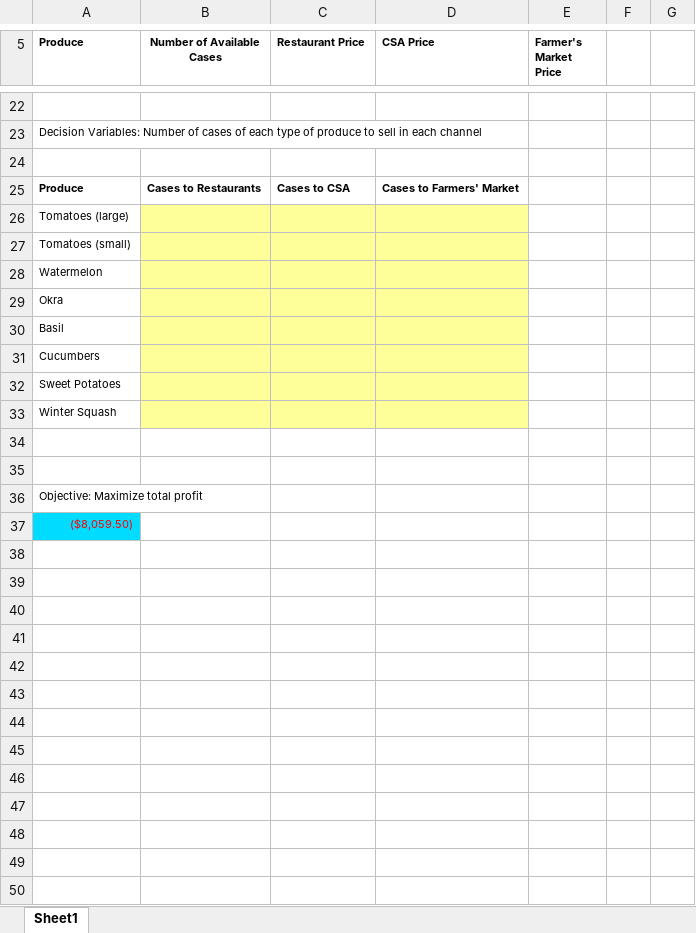
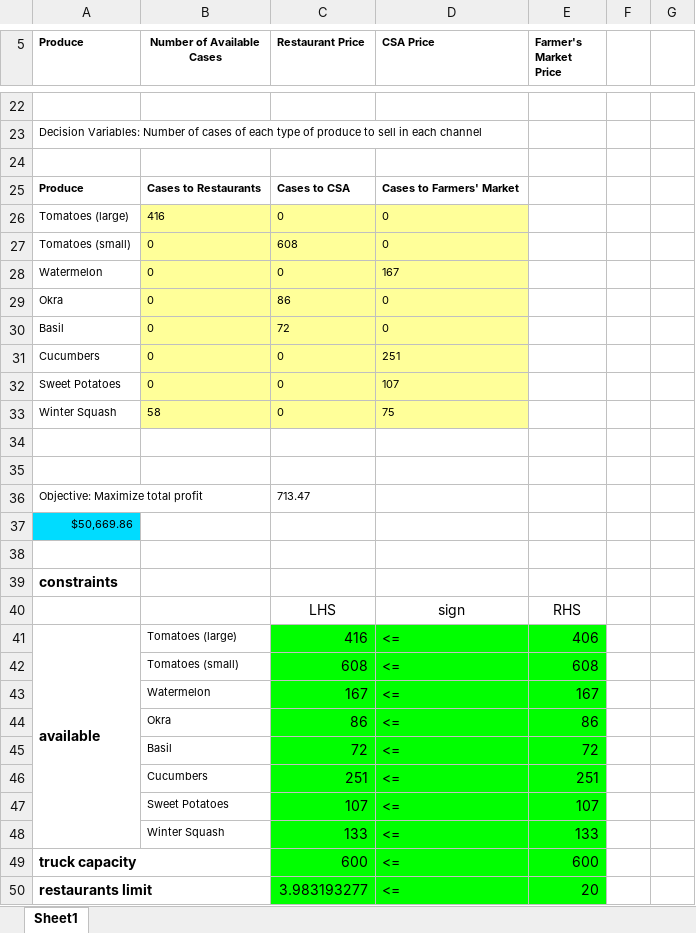
Before and after one commit to gdwangh/edxTheAnalyticsEdge, an Excel workbook: unit8-linear optimization/EvenStarFarm.xlsx, sheet Sheet1, drawn as a sheet; only a part is shown, gaps mark what is left out; values as stored, in another font and other column widths than the file's, no borders; removed rows and columns are numbered as before the commit, all else as after; the diff covers the shown part only; the diff names each change by its address in the sheet, - before the commit and + after, or states it on an @@ line.

```diff
--- a/unit8-linear optimization/EvenStarFarm.xlsx (sheet Sheet1)
+++ b/unit8-linear optimization/EvenStarFarm.xlsx (sheet Sheet1)
-row 26: Tomatoes (large)
-row 27: Tomatoes (small)
-row 28: Watermelon
-row 29: Okra
-row 30: Basil
-row 31: Cucumbers
-row 32: Sweet Potatoes
-row 33: Winter Squash
+row 26: Tomatoes (large) | 416 | 0 | 0
+row 27: Tomatoes (small) | 0 | 608 | 0
+row 28: Watermelon | 0 | 0 | 167
+row 29: Okra | 0 | 86 | 0
+row 30: Basil | 0 | 72 | 0
+row 31: Cucumbers | 0 | 0 | 251
+row 32: Sweet Potatoes | 0 | 0 | 107
+row 33: Winter Squash | 58 | 0 | 75
-C36 (Restaurant Price): (empty)
+C36 (Restaurant Price): 713.47
-A37 (Produce): ($8,059.50)
+A37 (Produce): $50,669.86
-A37 text colour: #FF0000
+A37 text colour: black
+row 38: (empty)
+row 39: constraints
+row 40:  |  | LHS | sign | RHS
+row 41: available | Tomatoes (large) | 416 | <= | 406
+row 42:  | Tomatoes (small) | 608 | <= | 608
+row 43:  | Watermelon | 167 | <= | 167
+row 44:  | Okra | 86 | <= | 86
+row 45:  | Basil | 72 | <= | 72
+row 46:  | Cucumbers | 251 | <= | 251
+row 47:  | Sweet Potatoes | 107 | <= | 107
+row 48:  | Winter Squash | 133 | <= | 133
+row 49: truck capacity |  | 600 | <= | 600
+row 50: restaurants limit |  | 3.983193277 | <= | 20
```
Also changed, not shown: 1 added row and 9 edited cells elsewhere in this sheet, unit8-linear optimization/FilatoiRiuniti.xlsx, 2 other files.
